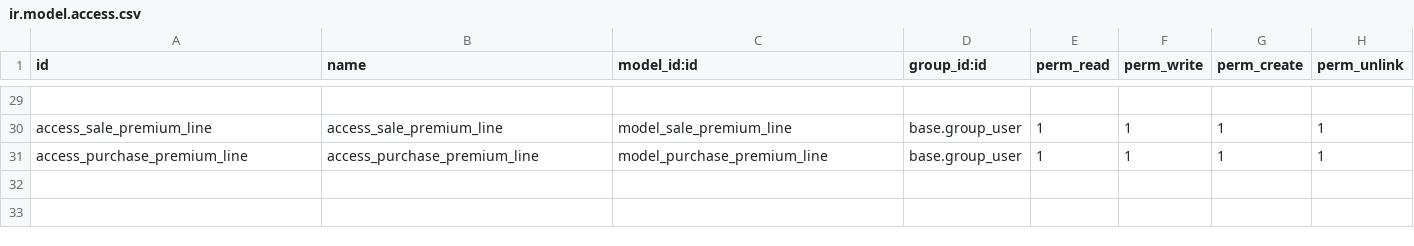
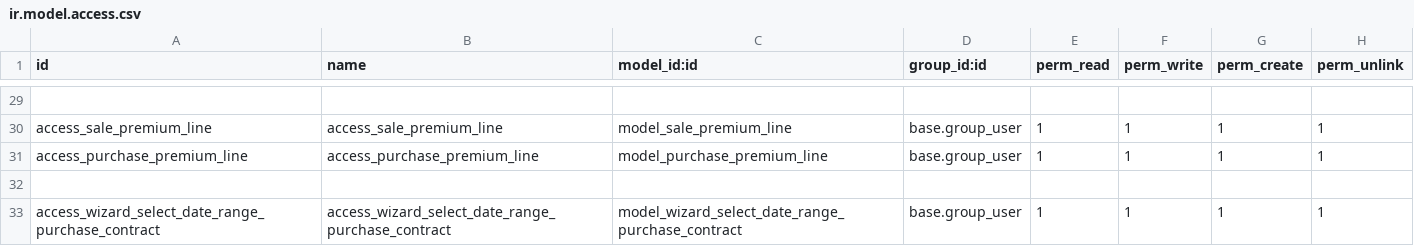
Before and after one commit to thailao2812/ovis16, a CSV file: india_sucden/sd_india_traffic/security/ir.model.access.csv, drawn as a sheet; only a part is shown, gaps mark what is left out; the diff names each change by its address in the sheet, - before the commit and + after, or states it on an @@ line.

Commit message:
update india

```diff
--- a/india_sucden/sd_india_traffic/security/ir.model.access.csv
+++ b/india_sucden/sd_india_traffic/security/ir.model.access.csv
+row 32: (empty)
+row 33: access_wizard_select_date_range_purchase_contract | access_wizard_select_date_range_purchase_contract | model_wizard_select_date_range_purchase_contract | base.group_user | 1 | 1 | 1 | 1
```
Also changed, not shown: 7 other files.
